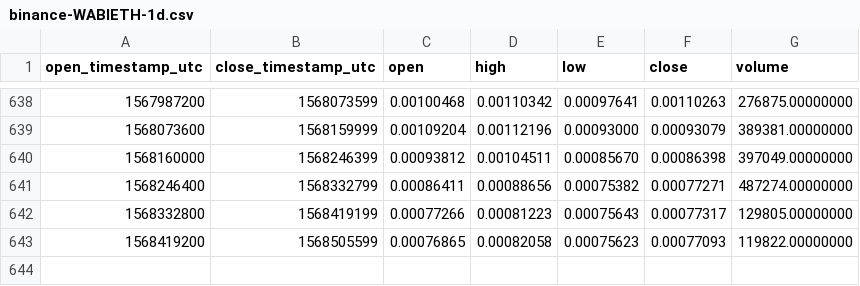
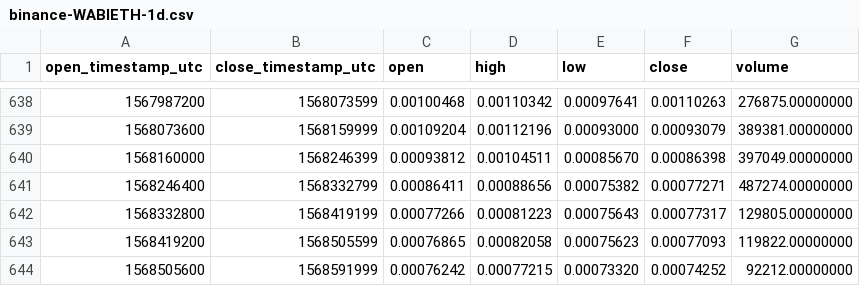
Before and after one commit to cryptobigbro/binance-WABIETH, a CSV file: binance-WABIETH-1d.csv, drawn as a sheet; only a part is shown, gaps mark what is left out; the diff names each change by its address in the sheet, - before the commit and + after, or states it on an @@ line.

Commit message:
Update OHLCV data.

```diff
--- a/binance-WABIETH-1d.csv
+++ b/binance-WABIETH-1d.csv
+row 644: 1568505600 | 1568591999 | 0.00076242 | 0.00077215 | 0.00073320 | 0.00074252 | 92212.00000000
```
Also changed, not shown: 1 other file.
